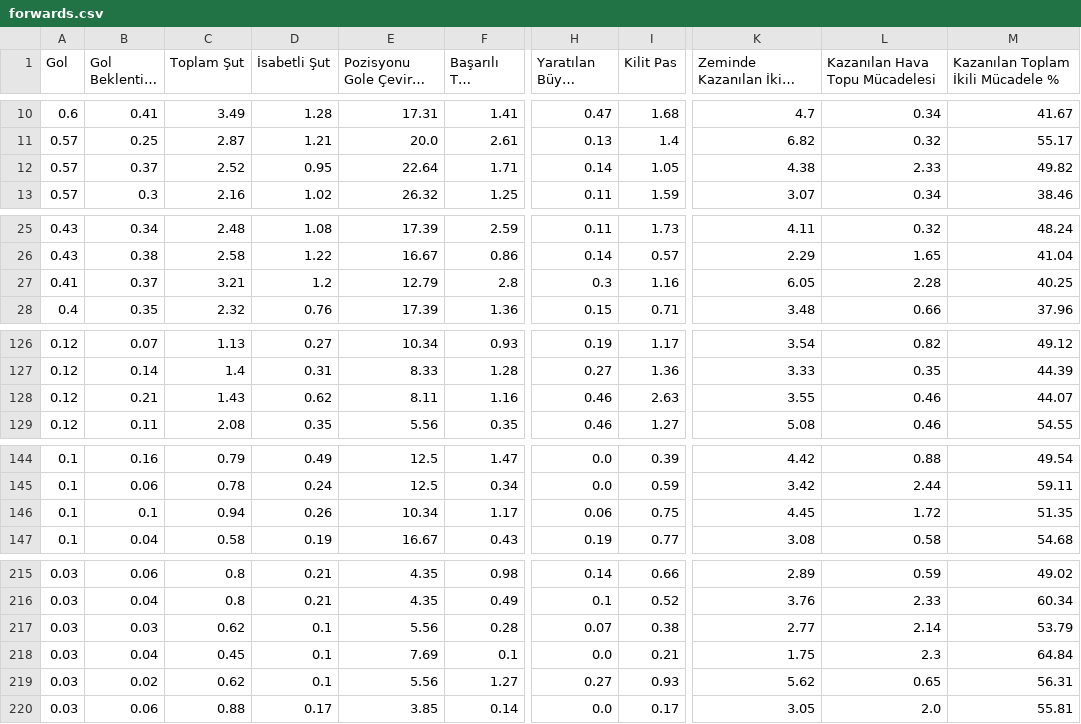
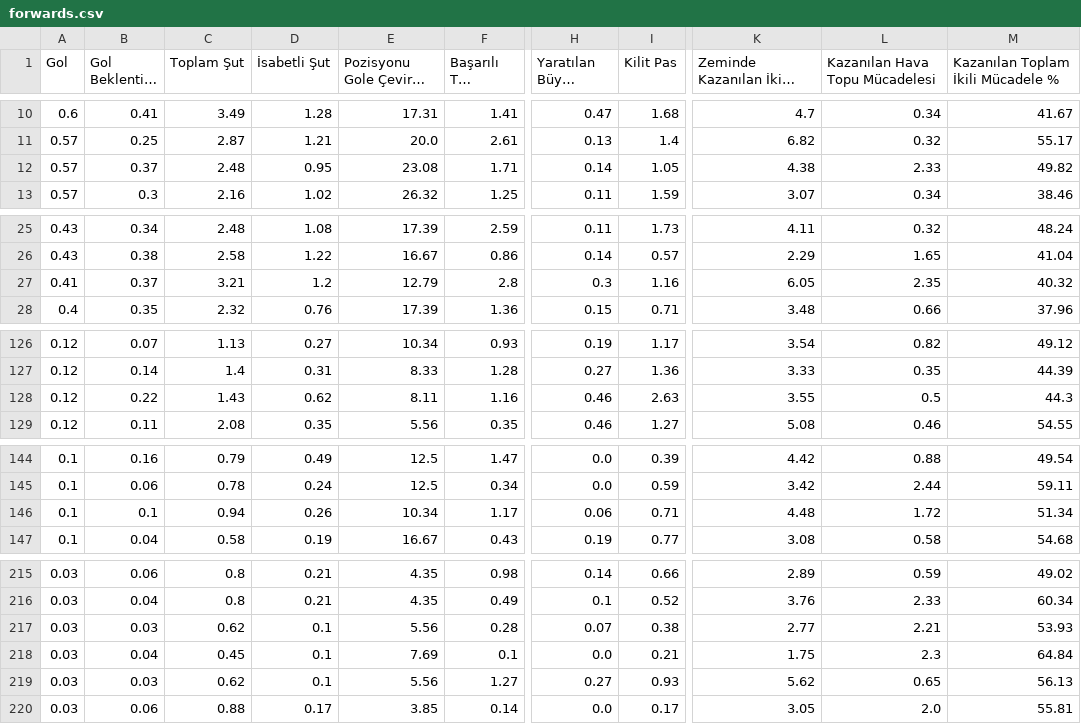
Before and after one commit to scatterradarcsv/csv_scatter_radar_15matches_per90_noPos, a CSV file: forwards.csv, drawn as a sheet; only a part is shown, gaps mark what is left out; long unchanged cells end in …; the diff covers the shown part only; the diff names each change by its address in the sheet, - before the commit and + after, or states it on an @@ line.

Commit message:
Updated forwards.csv

```diff
--- a/forwards.csv
+++ b/forwards.csv
-C12 (Toplam Şut): 2.52
+C12 (Toplam Şut): 2.48
-E12 (Pozisyonu Gole Çevirme %): 22.64
+E12 (Pozisyonu Gole Çevirme %): 23.08
-L27 (Kazanılan Hava Topu Mücadelesi): 2.28
+L27 (Kazanılan Hava Topu Mücadelesi): 2.35
-M27: 40.25
+M27: 40.32
-B128 (Gol Beklentisi (xG)): 0.21
+B128 (Gol Beklentisi (xG)): 0.22
-L128 (Kazanılan Hava Topu Mücadelesi): 0.46
+L128 (Kazanılan Hava Topu Mücadelesi): 0.5
-M128: 44.07
+M128: 44.3
-I146 (Kilit Pas): 0.75
+I146 (Kilit Pas): 0.71
-K146 (Zeminde Kazanılan İkili Mücadele): 4.45
+K146 (Zeminde Kazanılan İkili Mücadele): 4.48
-M146: 51.35
+M146: 51.34
-L217 (Kazanılan Hava Topu Mücadelesi): 2.14
+L217 (Kazanılan Hava Topu Mücadelesi): 2.21
-M217: 53.79
+M217: 53.93
-B219 (Gol Beklentisi (xG)): 0.02
+B219 (Gol Beklentisi (xG)): 0.03
-M219: 56.31
+M219: 56.13
```
Also changed, not shown: 13 edited cells elsewhere in this file.
